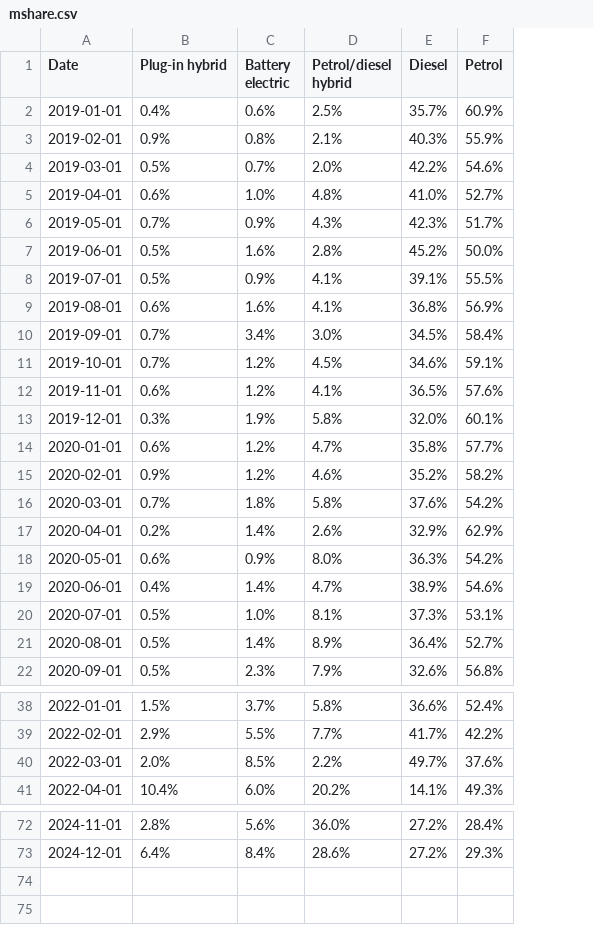
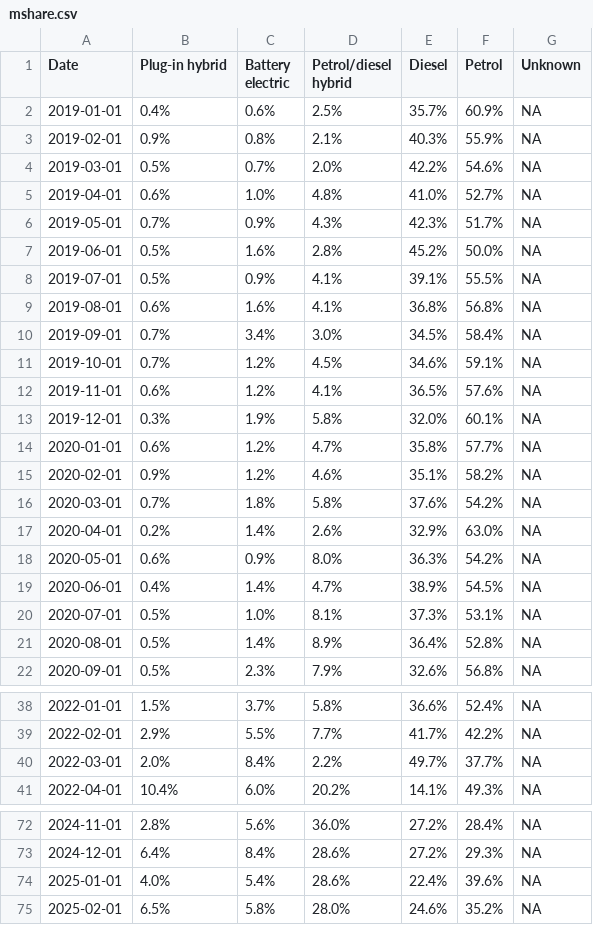
Before and after one commit to marcdaalder/motorshare, a CSV file: mshare.csv, drawn as a sheet; only a part is shown, gaps mark what is left out; the diff covers the shown part only; the diff names each change by its address in the sheet, - before the commit and + after, or states it on an @@ line.

```diff
--- a/mshare.csv
+++ b/mshare.csv
+column G (Unknown), rows 2-22: all NA; rows 38-41: all NA; rows 72-73: NA | NA
-F9 (Petrol): 56.9%
+F9 (Petrol): 56.8%
-E15 (Diesel): 35.2%
+E15 (Diesel): 35.1%
-F17 (Petrol): 62.9%
+F17 (Petrol): 63.0%
-F19 (Petrol): 54.6%
+F19 (Petrol): 54.5%
-F21 (Petrol): 52.7%
+F21 (Petrol): 52.8%
-C40 (Battery electric): 8.5%
+C40 (Battery electric): 8.4%
-F40 (Petrol): 37.6%
+F40 (Petrol): 37.7%
+row 74: 2025-01-01 | 4.0% | 5.4% | 28.6% | 22.4% | 39.6% | NA
+row 75: 2025-02-01 | 6.5% | 5.8% | 28.0% | 24.6% | 35.2% | NA
```
Also changed, not shown: 4 edited cells elsewhere in this file, counterfactual.csv, streamgraph.csv, 2 other files.
